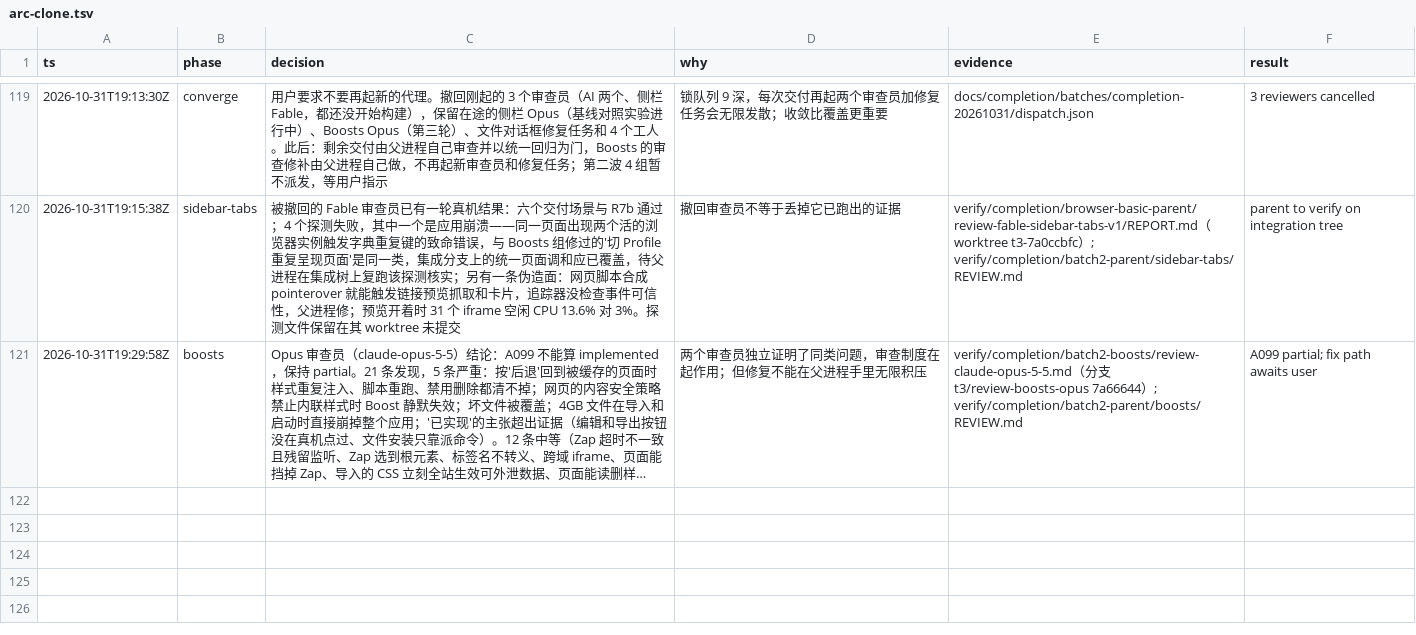
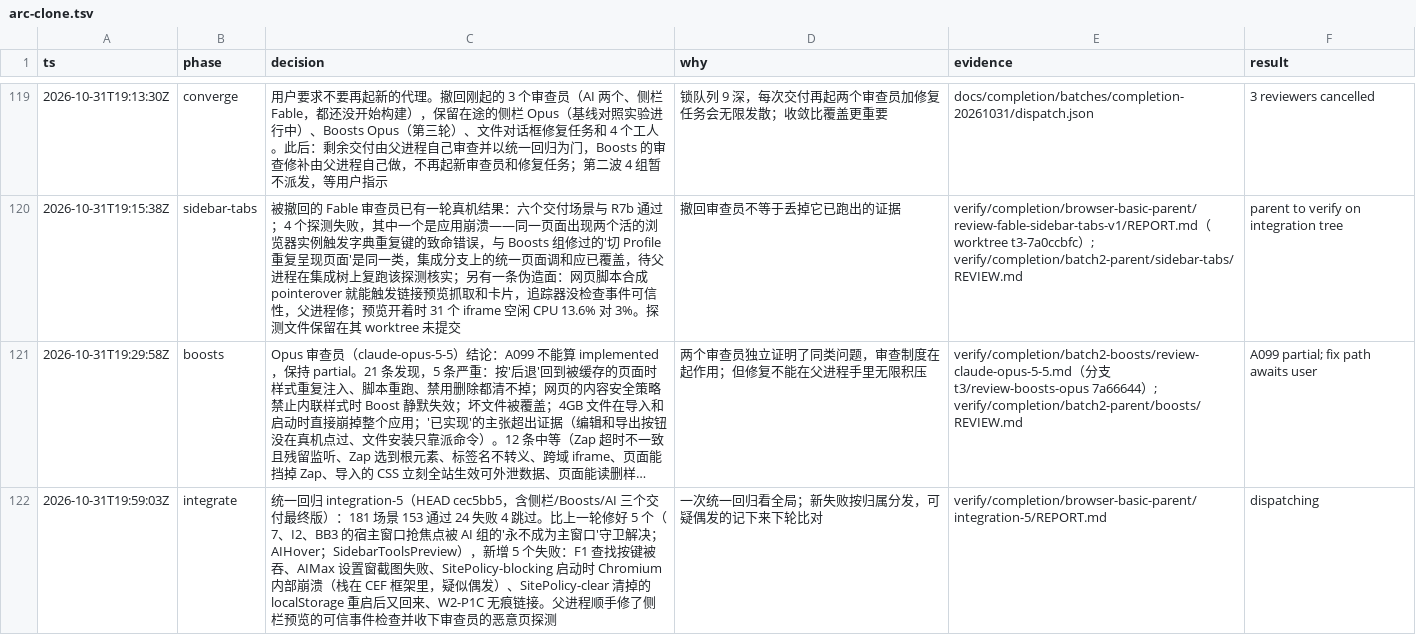
Before and after one commit to cyang2020/brk, a TSV file: .audit/arc-clone.tsv, drawn as a sheet; only a part is shown, gaps mark what is left out; long unchanged cells end in …; the diff names each change by its address in the sheet, - before the commit and + after, or states it on an @@ line.

Commit message:
Record the fifth unified regression

```diff
--- a/.audit/arc-clone.tsv
+++ b/.audit/arc-clone.tsv
+row 122: 2026-10-31T19:59:03Z | integrate | 统一回归 integration-5（HEAD cec5bb5，含侧栏/Boosts/AI 三个交付最终版）：181 场景 153 通过 24 失败 4 跳过。比上一轮修好 5 个（7、I2、BB3 的宿主窗口抢焦点被 AI 组的'永不成为主窗口'守卫解决；AIHover；SidebarToolsPreview），新增 5 个失败：F1 查找按键被吞、AIMax 设置窗截图失败、SitePolicy-blocking 启动时 Chromium 内部崩溃（栈在 CEF 框架里，疑似偶发）、SitePolicy-clear 清掉的 localStorage 重启后又回来、W2-P1C 无痕链接。父进程顺手修了侧栏预览的可信事件检查并收下审查员的恶意页探测 | 一次统一回归看全局；新失败按归属分发，可疑偶发的记下来下轮比对 | verify/completion/browser-basic-parent/integration-5/REPORT.md | dispatching
```
